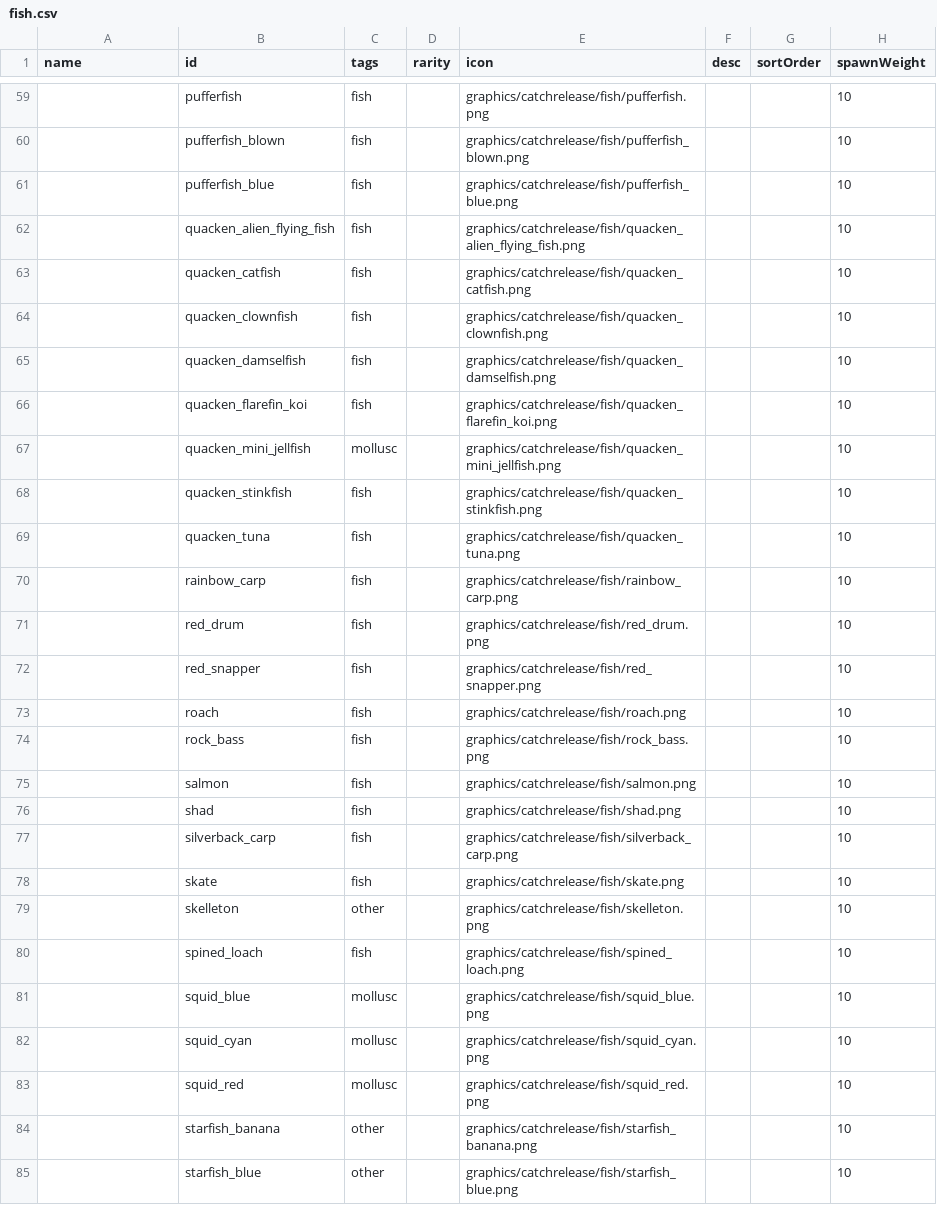
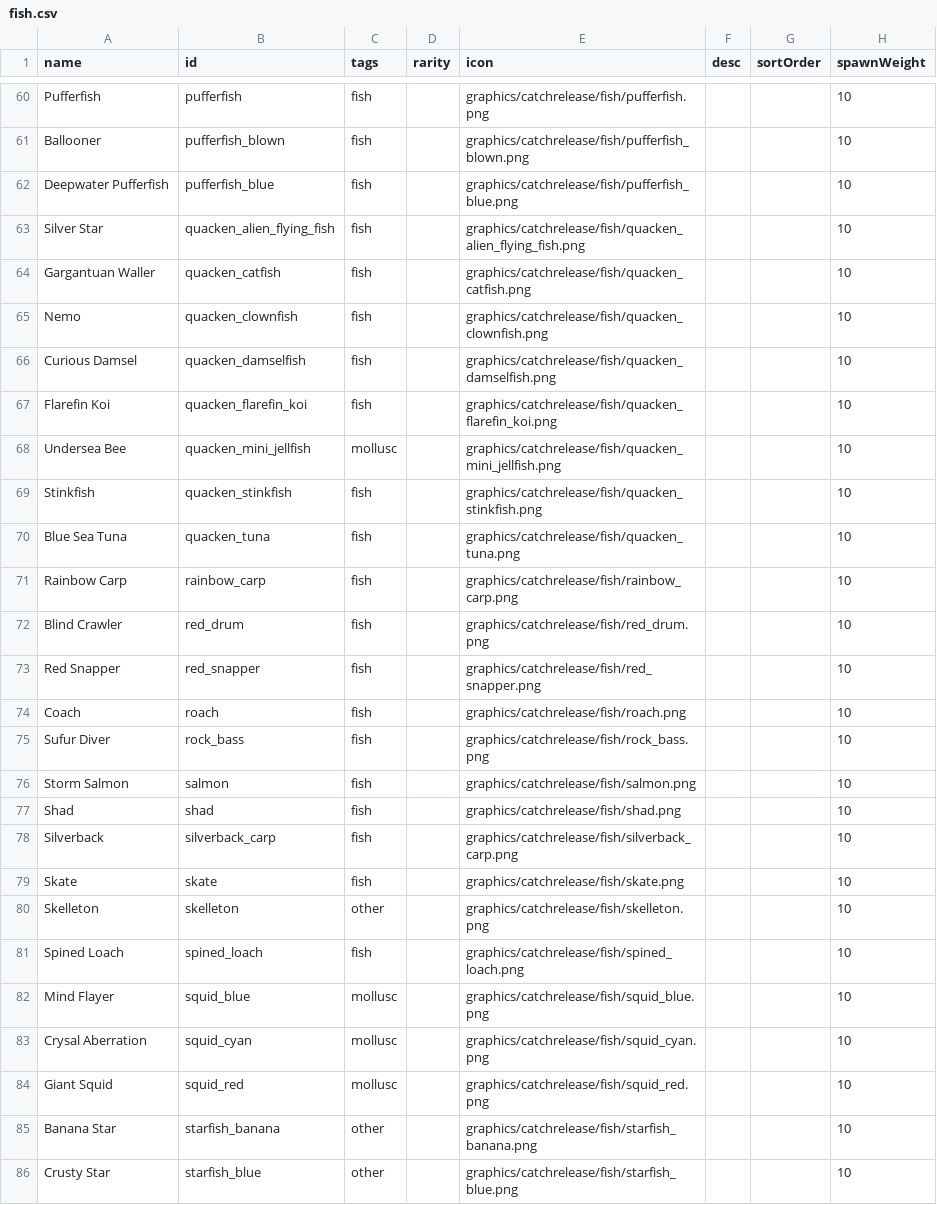
Before and after one commit to SirHartley/Catch.Release, a CSV file: data/campaign/fish.csv, drawn as a sheet; only a part is shown, gaps mark what is left out; addresses are those after the commit; the diff covers the shown part only; the diff names each change by its address in the sheet, - before the commit and + after, or states it on an @@ line.

```diff
--- a/data/campaign/fish.csv
+++ b/data/campaign/fish.csv
-A60 (name): (empty)
+A60 (name): Pufferfish
-A61 (name): (empty)
+A61 (name): Ballooner
-A62 (name): (empty)
+A62 (name): Deepwater Pufferfish
-A63 (name): (empty)
+A63 (name): Silver Star
-A64 (name): (empty)
+A64 (name): Gargantuan Waller
-A65 (name): (empty)
+A65 (name): Nemo
-A66 (name): (empty)
+A66 (name): Curious Damsel
-A67 (name): (empty)
+A67 (name): Flarefin Koi
-A68 (name): (empty)
+A68 (name): Undersea Bee
-A69 (name): (empty)
+A69 (name): Stinkfish
-A70 (name): (empty)
+A70 (name): Blue Sea Tuna
-A71 (name): (empty)
+A71 (name): Rainbow Carp
-A72 (name): (empty)
+A72 (name): Blind Crawler
-A73 (name): (empty)
+A73 (name): Red Snapper
-A74 (name): (empty)
+A74 (name): Coach
-A75 (name): (empty)
+A75 (name): Sufur Diver
-A76 (name): (empty)
+A76 (name): Storm Salmon
-A77 (name): (empty)
+A77 (name): Shad
-A78 (name): (empty)
+A78 (name): Silverback
-A79 (name): (empty)
+A79 (name): Skate
-A80 (name): (empty)
+A80 (name): Skelleton
-A81 (name): (empty)
+A81 (name): Spined Loach
-A82 (name): (empty)
+A82 (name): Mind Flayer
-A83 (name): (empty)
+A83 (name): Crysal Aberration
-A84 (name): (empty)
+A84 (name): Giant Squid
-A85 (name): (empty)
+A85 (name): Banana Star
-A86 (name): (empty)
+A86 (name): Crusty Star
```
Also changed, not shown: 2 added rows and 32 edited cells elsewhere in this file, 8 other files.
